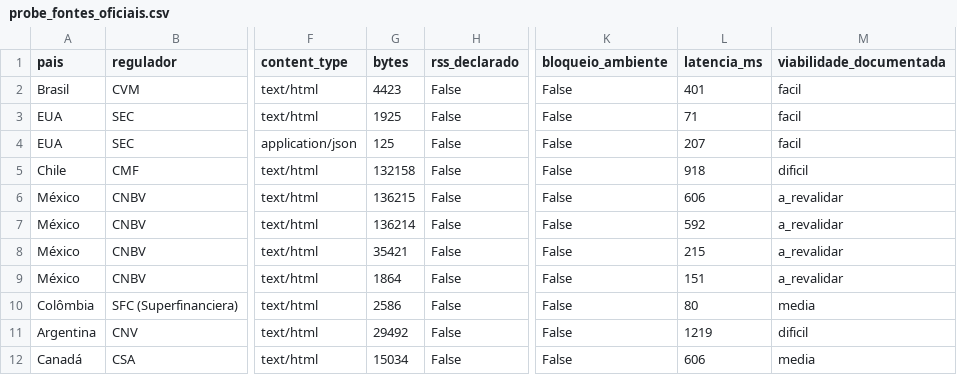
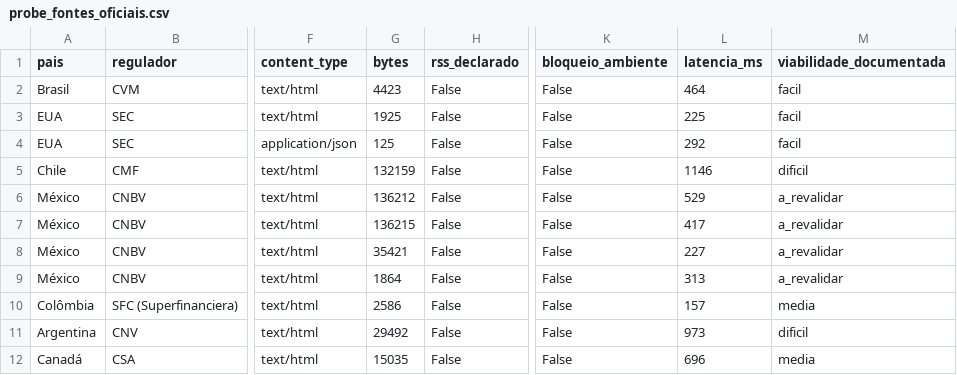
Before and after one commit to GutoCastro12/Dashboard-noticias, a CSV file: probe_fontes_oficiais.csv, drawn as a sheet; only a part is shown, gaps mark what is left out; the diff covers the shown part only; the diff names each change by its address in the sheet, - before the commit and + after, or states it on an @@ line.

```diff
--- a/probe_fontes_oficiais.csv
+++ b/probe_fontes_oficiais.csv
-L2 (latencia_ms): 401
+L2 (latencia_ms): 464
-L3 (latencia_ms): 71
+L3 (latencia_ms): 225
-L4 (latencia_ms): 207
+L4 (latencia_ms): 292
-G5 (bytes): 132158
+G5 (bytes): 132159
-L5 (latencia_ms): 918
+L5 (latencia_ms): 1146
-G6 (bytes): 136215
+G6 (bytes): 136212
-L6 (latencia_ms): 606
+L6 (latencia_ms): 529
-G7 (bytes): 136214
+G7 (bytes): 136215
-L7 (latencia_ms): 592
+L7 (latencia_ms): 417
-L8 (latencia_ms): 215
+L8 (latencia_ms): 227
-L9 (latencia_ms): 151
+L9 (latencia_ms): 313
-L10 (latencia_ms): 80
+L10 (latencia_ms): 157
-L11 (latencia_ms): 1219
+L11 (latencia_ms): 973
-G12 (bytes): 15034
+G12 (bytes): 15035
-L12 (latencia_ms): 606
+L12 (latencia_ms): 696
```
Also changed, not shown: 17 edited cells elsewhere in this file, 3 other files.
